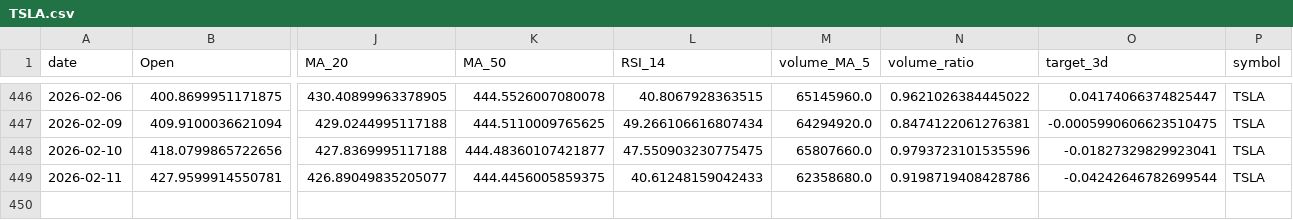
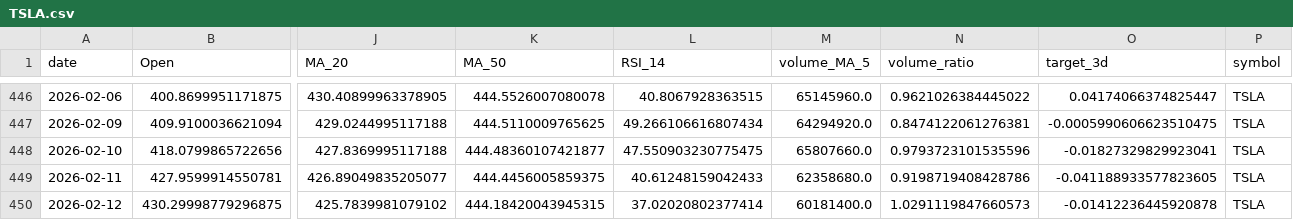
Before and after one commit to Gasthorn/Projet4A_PredictionsBoursieres, a CSV file: data/TSLA.csv, drawn as a sheet; only a part is shown, gaps mark what is left out; rows hold the shown columns only; the diff names each change by its address in the sheet, - before the commit and + after, or states it on an @@ line.

```diff
--- a/data/TSLA.csv
+++ b/data/TSLA.csv
-O449 (target_3d): -0.04242646782699544
+O449 (target_3d): -0.041188933577823605
+row 450: 2026-02-12 | 430.29998779296875 | 425.7839981079102 | 444.18420043945315 | 37.02020802377414 | 60181400.0 | 1.0291119847660573 | -0.01412236445920878 | TSLA
```
Also changed, not shown: data/ALL_ACTIONS.csv, data/AMZN.csv, 6 other files.
